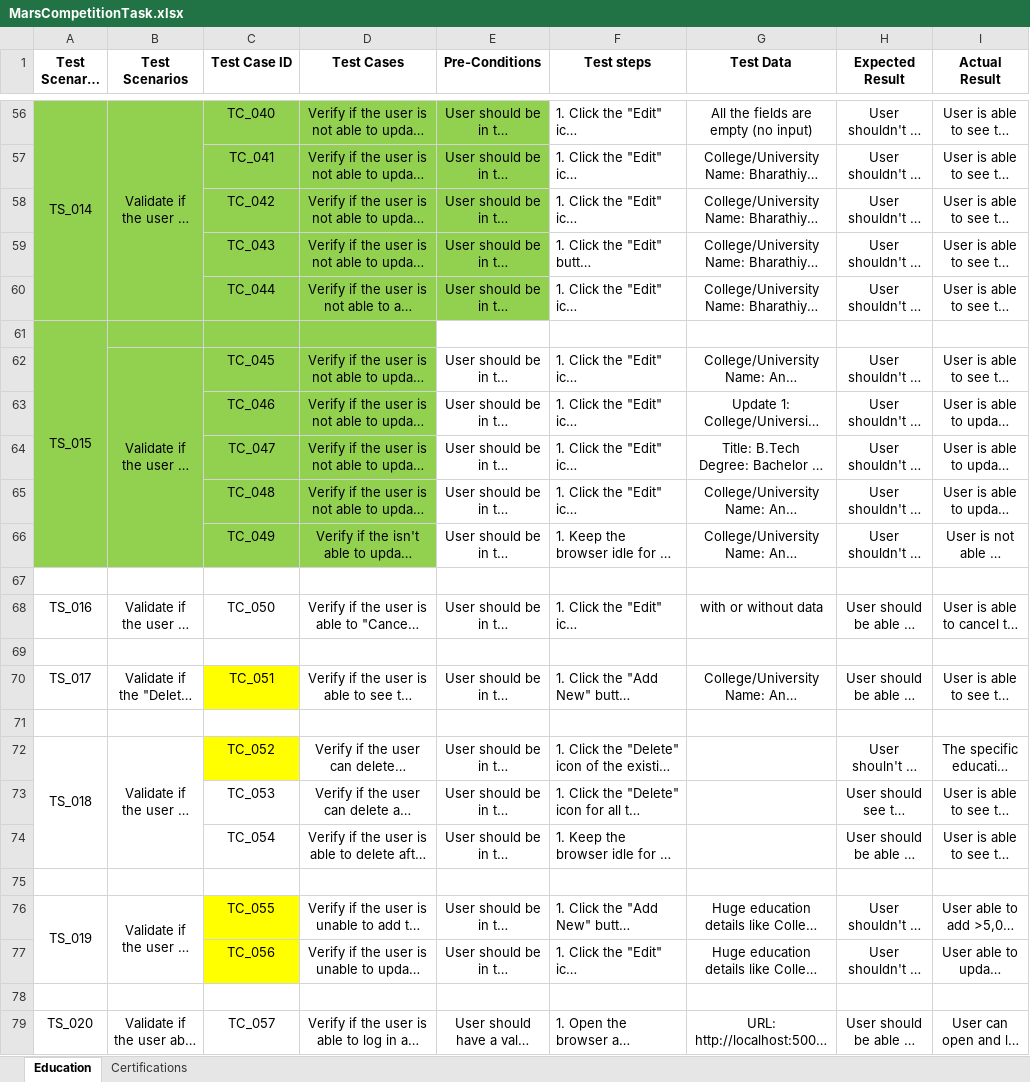
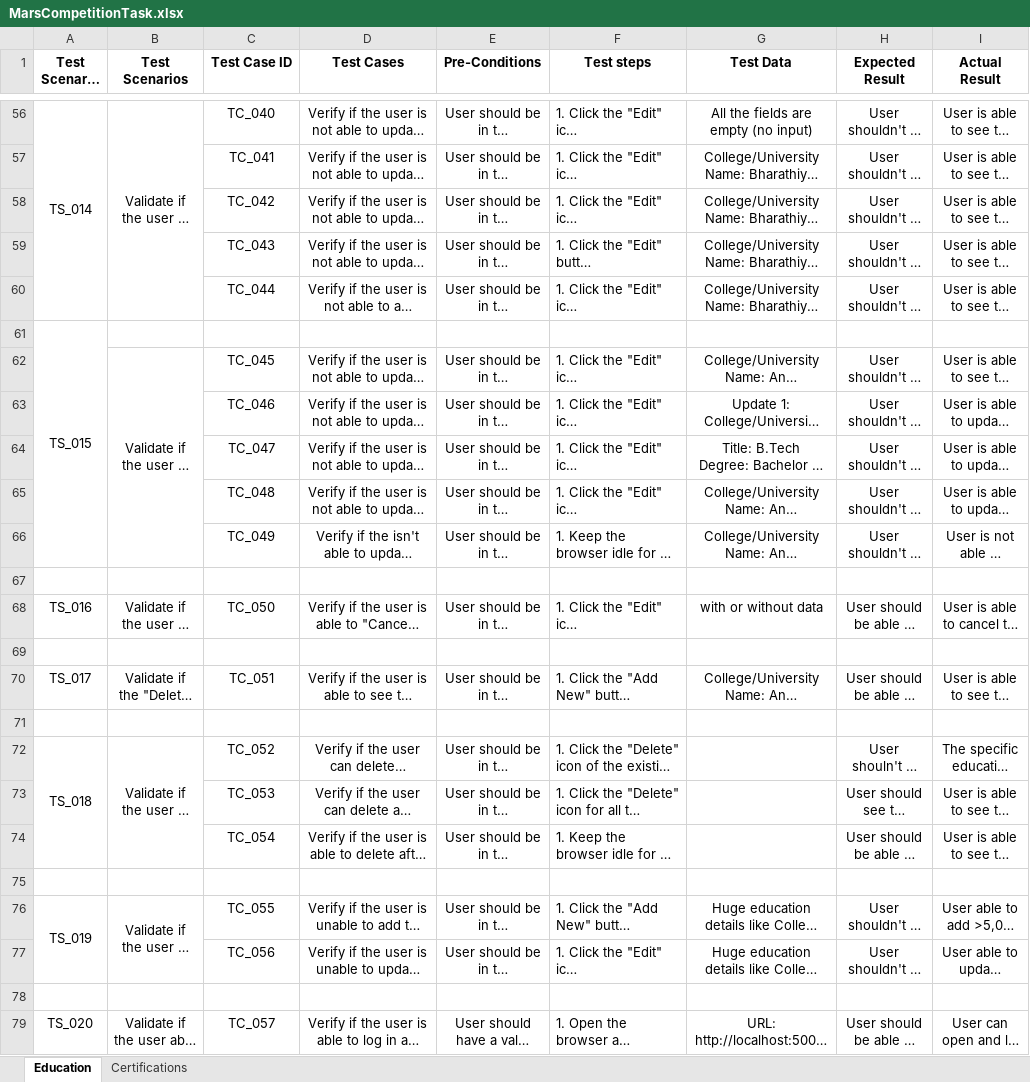
Before and after one commit to ambikaarumugams/MVPStudio.CompetitionTask, an Excel workbook: Manual Testcases/MarsCompetitionTask.xlsx, sheet Education, drawn as a sheet; only a part is shown, gaps mark what is left out; long unchanged cells end in …; values as stored, in another font and other column widths than the file's, no borders; the diff covers the shown part only; the diff names each change by its address in the sheet, - before the commit and + after, or states it on an @@ line.

Commit message:
Extent Reports and All Scenarios for Education and Certifications Implemented

```diff
--- a/Manual Testcases/MarsCompetitionTask.xlsx (sheet Education)
+++ b/Manual Testcases/MarsCompetitionTask.xlsx (sheet Education)
-A56:E60 fill: #92D050
+A56:E60 fill: none
-A61:D66 fill: #92D050
+A61:D66 fill: none
-C70 fill: #FFFF00
+C70 fill: none
-C72 fill: #FFFF00
+C72 fill: none
-C76:C77 fill: #FFFF00
+C76:C77 fill: none
```
Also changed, not shown: cell formats elsewhere in this sheet, 7 other files.
